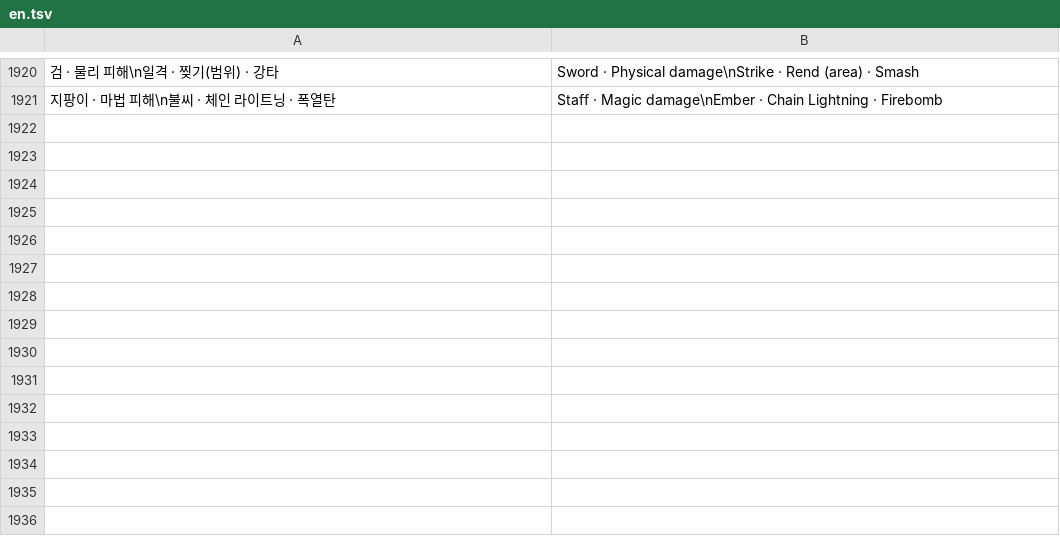
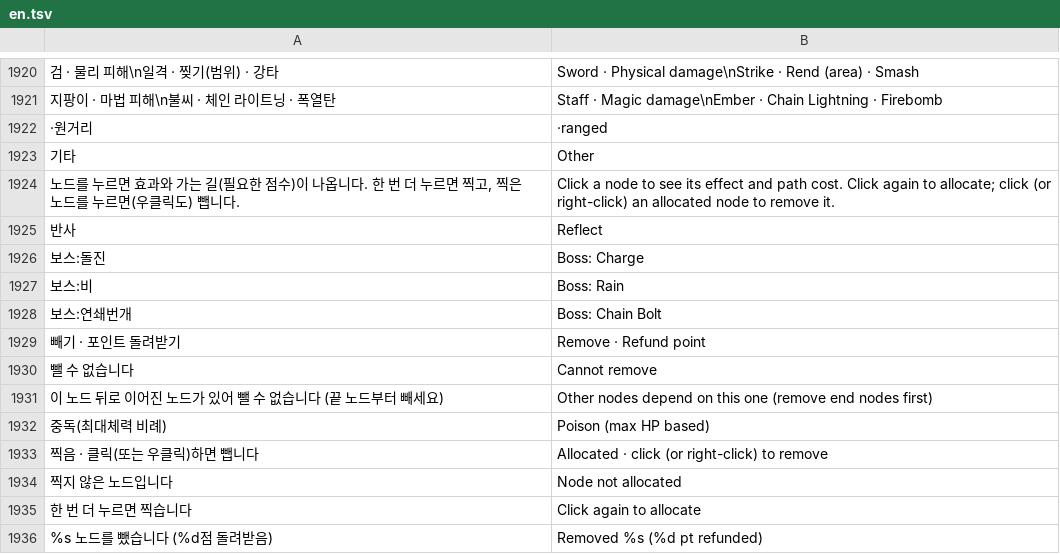
Before and after one commit to rkdtjsdh092970-sketch/dungeon-slash, a TSV file: roblox/lang/en.tsv, drawn as a sheet; only a part is shown, gaps mark what is left out; the diff names each change by its address in the sheet, - before the commit and + after, or states it on an @@ line.

```diff
--- a/roblox/lang/en.tsv
+++ b/roblox/lang/en.tsv
+row 1922: ·원거리 | ·ranged
+row 1923: 기타 | Other
+row 1924: 노드를 누르면 효과와 가는 길(필요한 점수)이 나옵니다. 한 번 더 누르면 찍고, 찍은 노드를 누르면(우클릭도) 뺍니다. | Click a node to see its effect and path cost. Click again to allocate; click (or right-click) an allocated node to remove it.
+row 1925: 반사 | Reflect
+row 1926: 보스:돌진 | Boss: Charge
+row 1927: 보스:비 | Boss: Rain
+row 1928: 보스:연쇄번개 | Boss: Chain Bolt
+row 1929: 빼기 · 포인트 돌려받기 | Remove · Refund point
+row 1930: 뺄 수 없습니다 | Cannot remove
+row 1931: 이 노드 뒤로 이어진 노드가 있어 뺄 수 없습니다 (끝 노드부터 빼세요) | Other nodes depend on this one (remove end nodes first)
+row 1932: 중독(최대체력 비례) | Poison (max HP based)
+row 1933: 찍음 · 클릭(또는 우클릭)하면 뺍니다 | Allocated · click (or right-click) to remove
+row 1934: 찍지 않은 노드입니다 | Node not allocated
+row 1935: 한 번 더 누르면 찍습니다 | Click again to allocate
+row 1936: %s 노드를 뺐습니다 (%d점 돌려받음) | Removed %s (%d pt refunded)
```
Also changed, not shown: 7 other files.
